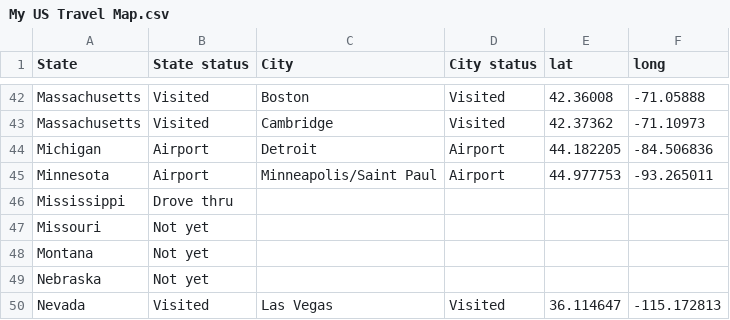
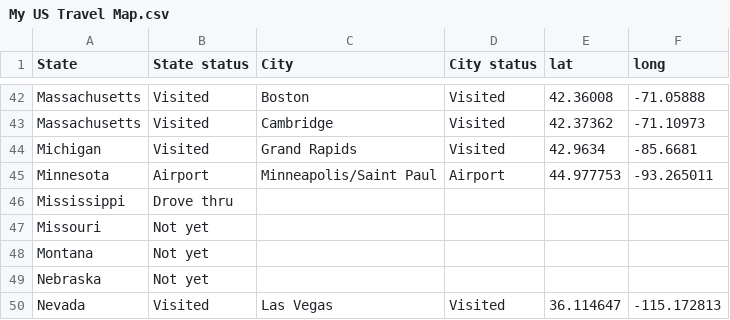
Before and after one commit to OleksiyAnokhin/my-us-travel-map, a CSV file: My US Travel Map.csv, drawn as a sheet; only a part is shown, gaps mark what is left out.

Commit message:
Added Michigan and Grand Rapids

```diff
--- a/My US Travel Map.csv
+++ b/My US Travel Map.csv
@@ -43,3 +43,3 @@ Massachusetts,Visited,Boston,Visited,42.36008,-71.05888
 Massachusetts,Visited,Cambridge,Visited,42.37362,-71.10973
-Michigan,Airport,Detroit,Airport,44.182205,-84.506836
+Michigan,Visited,Grand Rapids,Visited,42.9634,-85.6681
 Minnesota,Airport,Minneapolis/Saint Paul ,Airport,44.977753,-93.265011
```
